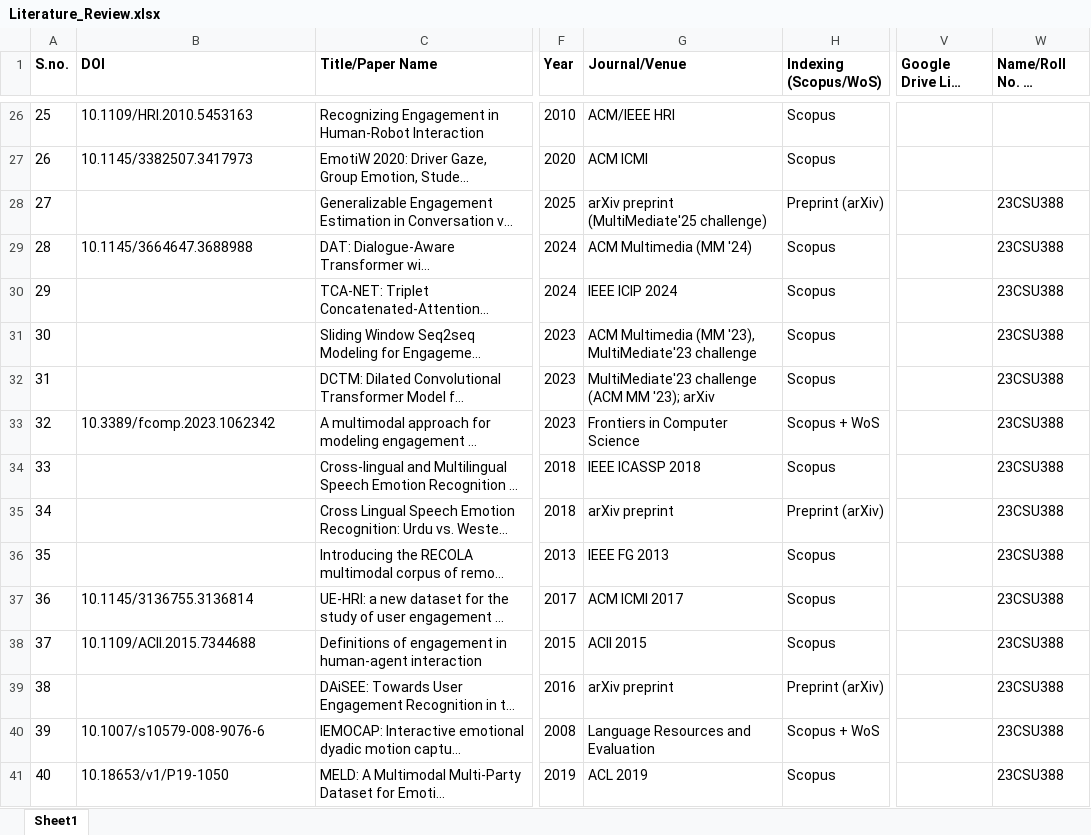
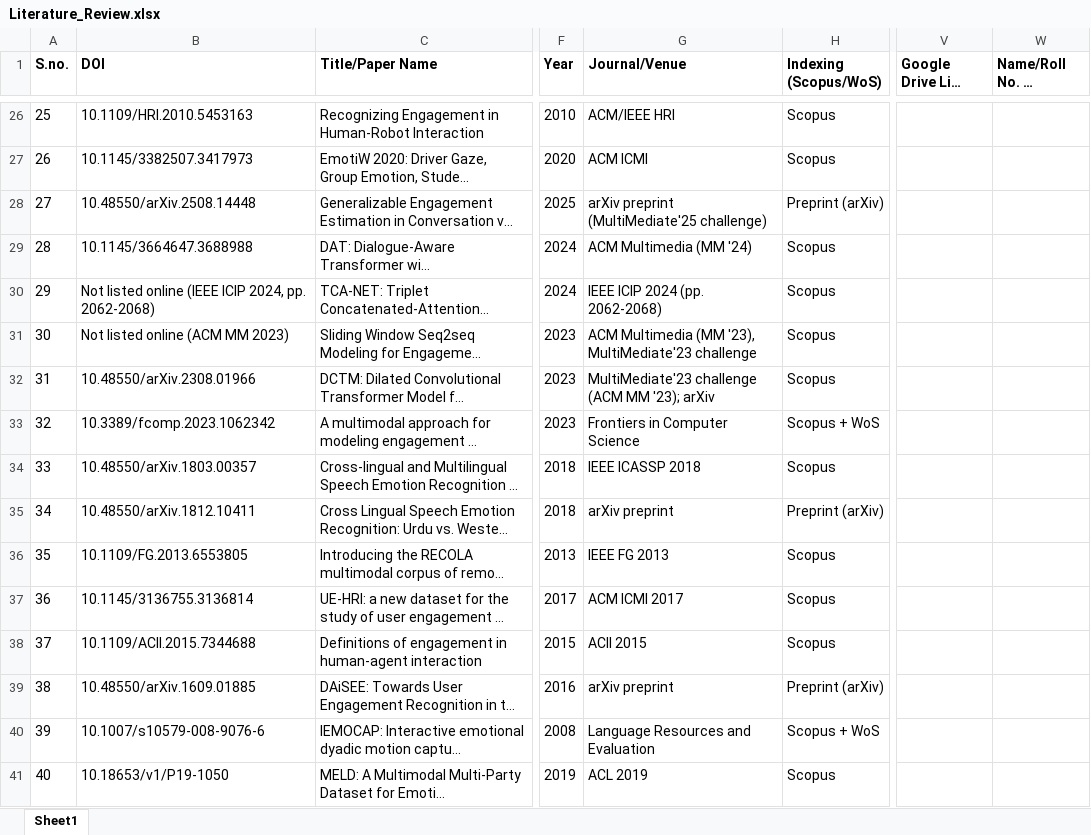
Before and after one commit to kshubham29/Cross-Lingual-Analysis-of-Non-Verbal-Behaviors-in-Human-Conversations-, an Excel workbook: Literature_Review.xlsx, sheet Sheet1, drawn as a sheet; only a part is shown, gaps mark what is left out; long unchanged cells end in …; values as stored, in another font and other column widths than the file's, no borders; the diff names each change by its address in the sheet, - before the commit and + after, or states it on an @@ line.

Commit message:
Literature review: DOIs for papers 27-40

```diff
--- a/Literature_Review.xlsx (sheet Sheet1)
+++ b/Literature_Review.xlsx (sheet Sheet1)
-B28 (DOI): (empty)
+B28 (DOI): 10.48550/arXiv.2508.14448
-W28:W41 (Name/Roll No. of Reader): 23CSU388
+W28:W41 (Name/Roll No. of Reader): (empty)
-B30 (DOI): (empty)
+B30 (DOI): Not listed online (IEEE ICIP 2024, pp. 2062-2068)
-G30 (Journal/Venue): IEEE ICIP 2024
+G30 (Journal/Venue): IEEE ICIP 2024 (pp. 2062-2068)
-B31 (DOI): (empty)
+B31 (DOI): Not listed online (ACM MM 2023)
-B32 (DOI): (empty)
+B32 (DOI): 10.48550/arXiv.2308.01966
-B34 (DOI): (empty)
+B34 (DOI): 10.48550/arXiv.1803.00357
-B35 (DOI): (empty)
+B35 (DOI): 10.48550/arXiv.1812.10411
-B36 (DOI): (empty)
+B36 (DOI): 10.1109/FG.2013.6553805
-B39 (DOI): (empty)
+B39 (DOI): 10.48550/arXiv.1609.01885
```
